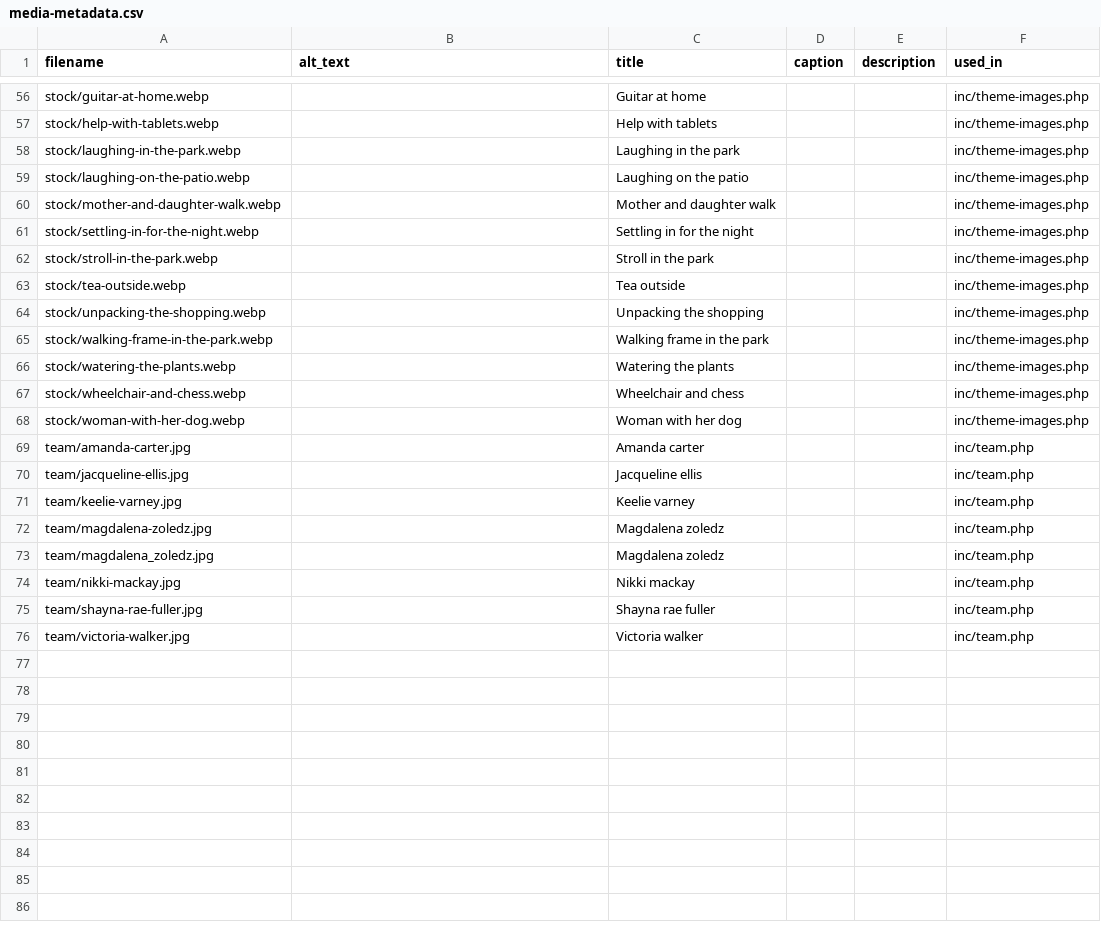
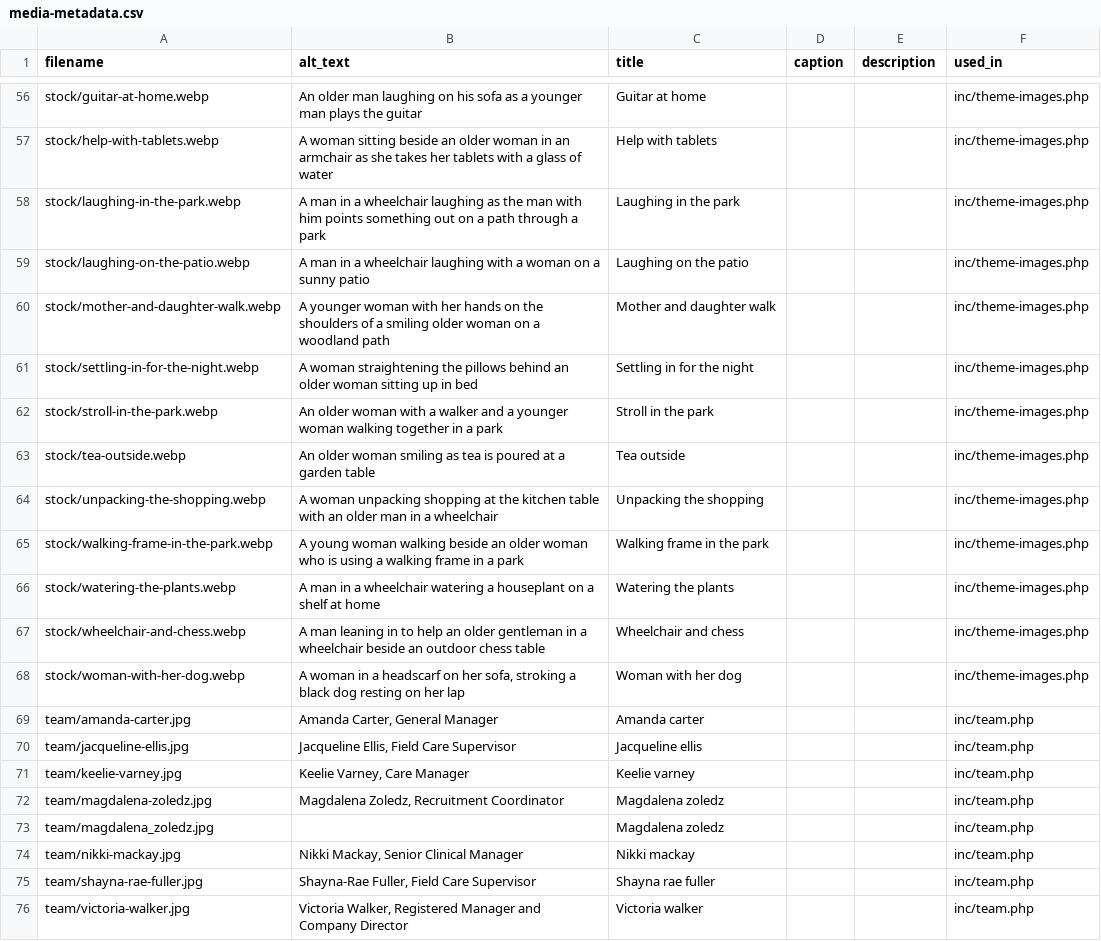
Before and after one commit to ell13e/ccs, a CSV file: assets/images/media-metadata.csv, drawn as a sheet; only a part is shown, gaps mark what is left out; the diff covers the shown part only; the diff names each change by its address in the sheet, - before the commit and + after, or states it on an @@ line.

```diff
--- a/assets/images/media-metadata.csv
+++ b/assets/images/media-metadata.csv
-B56 (alt_text): (empty)
+B56 (alt_text): An older man laughing on his sofa as a younger man plays the guitar
-B57 (alt_text): (empty)
+B57 (alt_text): A woman sitting beside an older woman in an armchair as she takes her tablets with a glass of water
-B58 (alt_text): (empty)
+B58 (alt_text): A man in a wheelchair laughing as the man with him points something out on a path through a park
-B59 (alt_text): (empty)
+B59 (alt_text): A man in a wheelchair laughing with a woman on a sunny patio
-B60 (alt_text): (empty)
+B60 (alt_text): A younger woman with her hands on the shoulders of a smiling older woman on a woodland path
-B61 (alt_text): (empty)
+B61 (alt_text): A woman straightening the pillows behind an older woman sitting up in bed
-B62 (alt_text): (empty)
+B62 (alt_text): An older woman with a walker and a younger woman walking together in a park
-B63 (alt_text): (empty)
+B63 (alt_text): An older woman smiling as tea is poured at a garden table
-B64 (alt_text): (empty)
+B64 (alt_text): A woman unpacking shopping at the kitchen table with an older man in a wheelchair
-B65 (alt_text): (empty)
+B65 (alt_text): A young woman walking beside an older woman who is using a walking frame in a park
-B66 (alt_text): (empty)
+B66 (alt_text): A man in a wheelchair watering a houseplant on a shelf at home
-B67 (alt_text): (empty)
+B67 (alt_text): A man leaning in to help an older gentleman in a wheelchair beside an outdoor chess table
-B68 (alt_text): (empty)
+B68 (alt_text): A woman in a headscarf on her sofa, stroking a black dog resting on her lap
-B69 (alt_text): (empty)
+B69 (alt_text): Amanda Carter, General Manager
-B70 (alt_text): (empty)
+B70 (alt_text): Jacqueline Ellis, Field Care Supervisor
-B71 (alt_text): (empty)
+B71 (alt_text): Keelie Varney, Care Manager
-B72 (alt_text): (empty)
+B72 (alt_text): Magdalena Zoledz, Recruitment Coordinator
-B74 (alt_text): (empty)
+B74 (alt_text): Nikki Mackay, Senior Clinical Manager
-B75 (alt_text): (empty)
+B75 (alt_text): Shayna-Rae Fuller, Field Care Supervisor
-B76 (alt_text): (empty)
+B76 (alt_text): Victoria Walker, Registered Manager and Company Director
```
Also changed, not shown: 40 edited cells elsewhere in this file, 1 other file.
